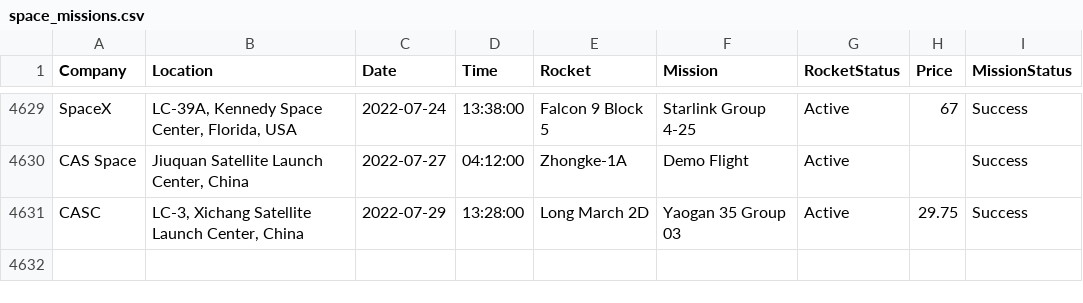
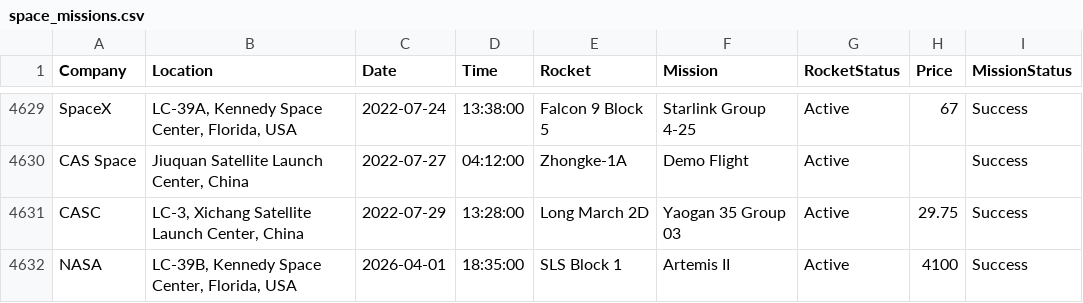
Before and after one commit to makj000/space-mission-dashboard, a CSV file: data/space_missions.csv, drawn as a sheet; only a part is shown, gaps mark what is left out; the diff names each change by its address in the sheet, - before the commit and + after, or states it on an @@ line.

Commit message:
added Artemis II to the data file!

```diff
--- a/data/space_missions.csv
+++ b/data/space_missions.csv
+row 4632: NASA | LC-39B, Kennedy Space Center, Florida, USA | 2026-04-01 | 18:35:00 | SLS Block 1 | Artemis II | Active | 4100 | Success
```
Also changed, not shown: 5 other files.
